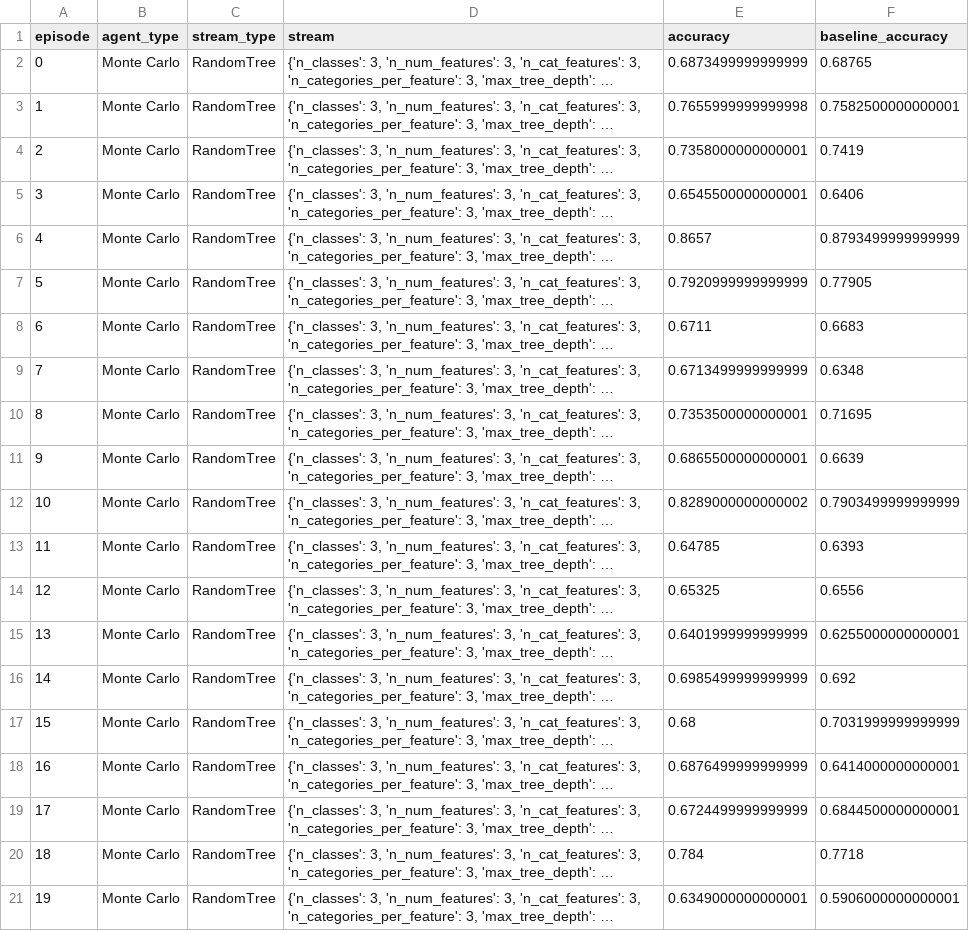
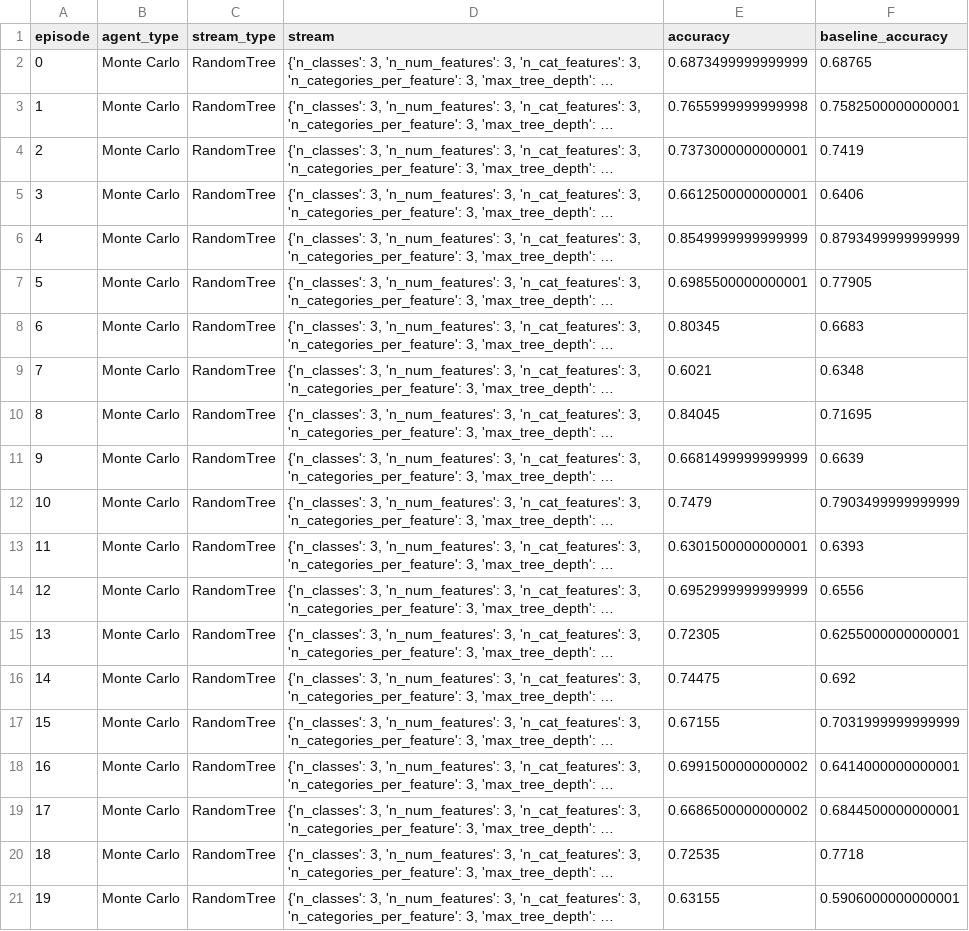
Before and after one commit to chaitanya-m/auto_scientist, a CSV file: all_result_mc_df.csv, drawn as a sheet; long unchanged cells end in …; the diff names each change by its address in the sheet, - before the commit and + after, or states it on an @@ line.

Commit message:
Q-learning seems to largely outperform EFDT on this dataset, while MC remains about even. The Q-tables are still very mixed.

```diff
--- a/all_result_mc_df.csv
+++ b/all_result_mc_df.csv
-E4 (accuracy): 0.7358000000000001
+E4 (accuracy): 0.7373000000000001
-E5 (accuracy): 0.6545500000000001
+E5 (accuracy): 0.6612500000000001
-E6 (accuracy): 0.8657
+E6 (accuracy): 0.8549999999999999
-E7 (accuracy): 0.7920999999999999
+E7 (accuracy): 0.6985500000000001
-E8 (accuracy): 0.6711
+E8 (accuracy): 0.80345
-E9 (accuracy): 0.6713499999999999
+E9 (accuracy): 0.6021
-E10 (accuracy): 0.7353500000000001
+E10 (accuracy): 0.84045
-E11 (accuracy): 0.6865500000000001
+E11 (accuracy): 0.6681499999999999
-E12 (accuracy): 0.8289000000000002
+E12 (accuracy): 0.7479
-E13 (accuracy): 0.64785
+E13 (accuracy): 0.6301500000000001
-E14 (accuracy): 0.65325
+E14 (accuracy): 0.6952999999999999
-E15 (accuracy): 0.6401999999999999
+E15 (accuracy): 0.72305
-E16 (accuracy): 0.6985499999999999
+E16 (accuracy): 0.74475
-E17 (accuracy): 0.68
+E17 (accuracy): 0.67155
-E18 (accuracy): 0.6876499999999999
+E18 (accuracy): 0.6991500000000002
-E19 (accuracy): 0.6724499999999999
+E19 (accuracy): 0.6686500000000002
-E20 (accuracy): 0.784
+E20 (accuracy): 0.72535
-E21 (accuracy): 0.6349000000000001
+E21 (accuracy): 0.63155
```
Also changed, not shown: all_result_ql_df.csv, 2 other files.
